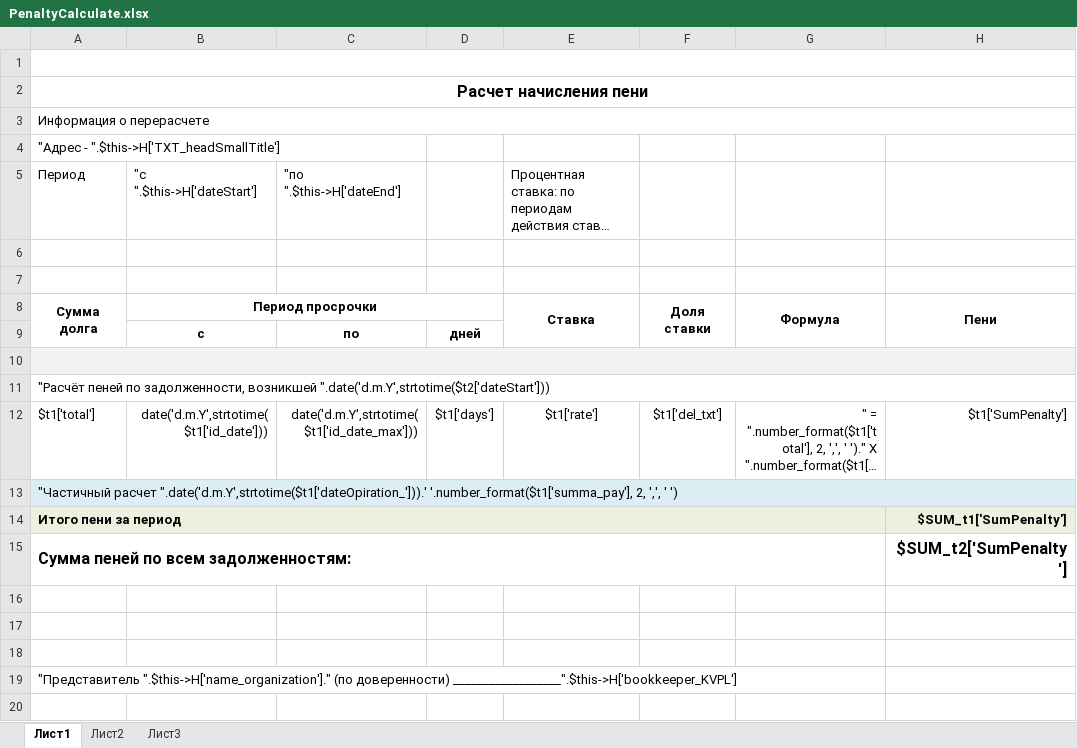
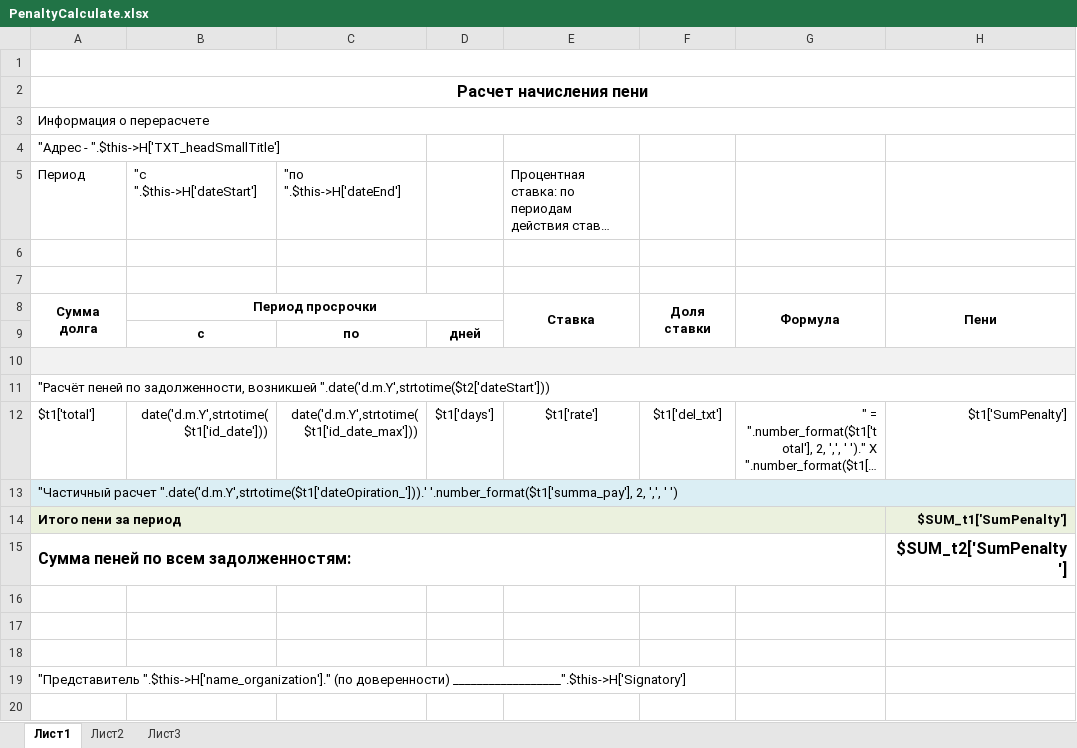
Before and after one commit to ddrsdram/REPORTS, an Excel workbook: Reports/Tribunal/PenaltyCalculate/PenaltyCalculate.xlsx, sheet Лист1, drawn as a sheet; only a part is shown; long unchanged cells end in …; values as stored, in another font and other column widths than the file's, no borders; the diff names each change by its address in the sheet, - before the commit and + after, or states it on an @@ line.

```diff
--- a/Reports/Tribunal/PenaltyCalculate/PenaltyCalculate.xlsx (sheet Лист1)
+++ b/Reports/Tribunal/PenaltyCalculate/PenaltyCalculate.xlsx (sheet Лист1)
-A19: …(по доверенности) __________________".$this->H['bookkeeper_KVPL']
+A19: …(по доверенности) __________________".$this->H['Signatory']
```
Also changed, not shown: Reports/FIO/CertificateToCourt/Certificate.xlsx, 8 other files.
